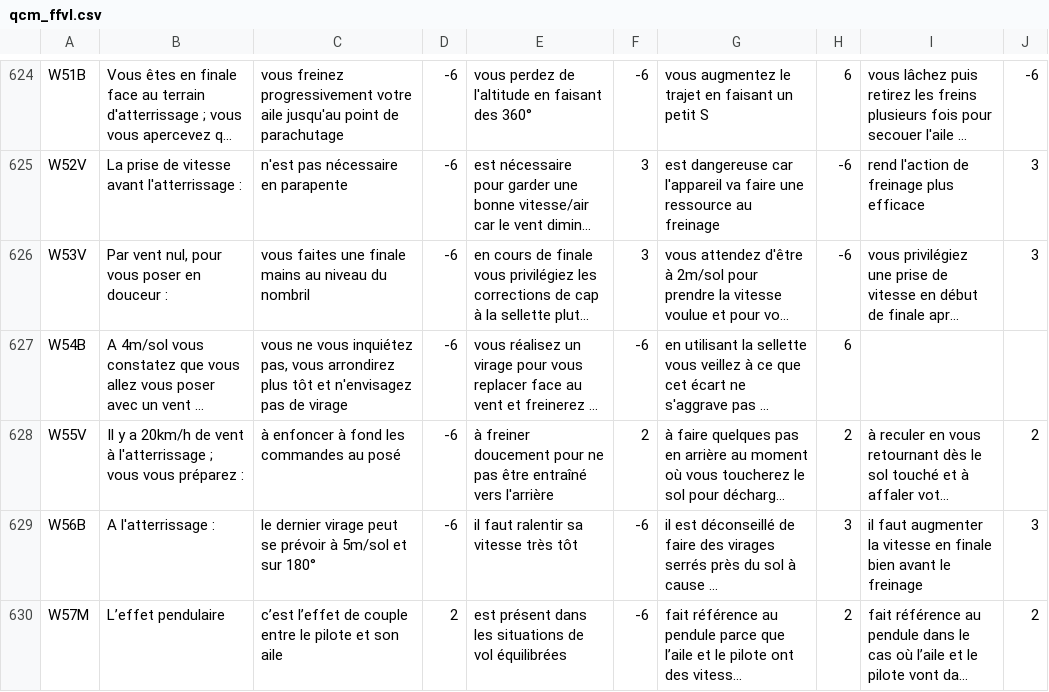
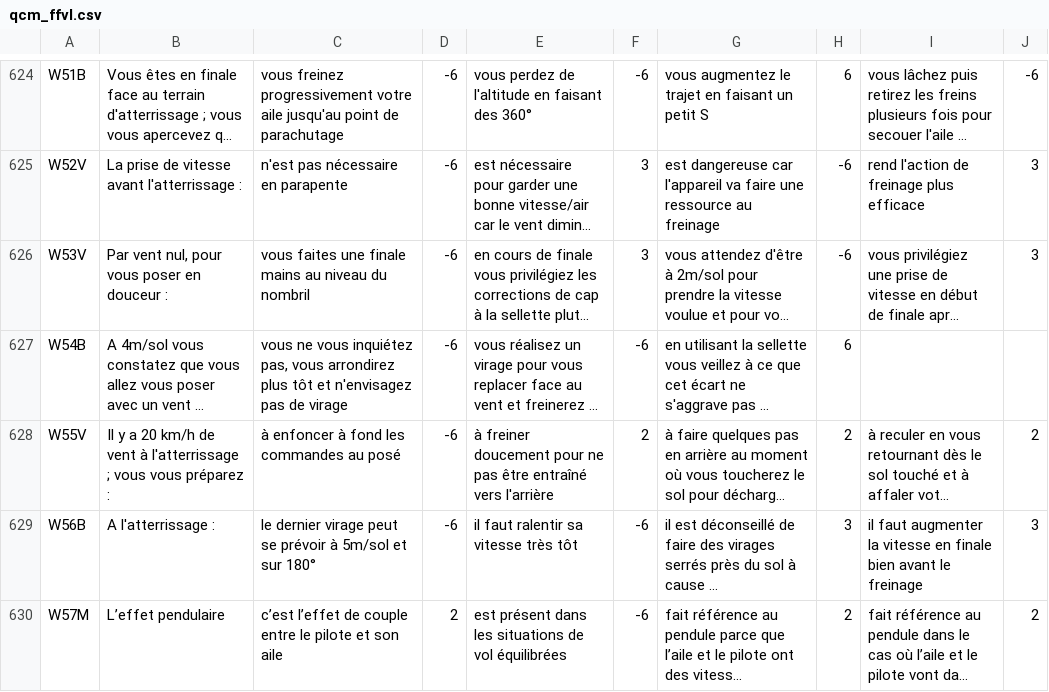
Before and after one commit to jruffet/qcmffvl, a CSV file: data/csv/qcm_ffvl.csv, drawn as a sheet; only a part is shown, gaps mark what is left out; long unchanged cells end in …; the diff covers the shown part only; the diff names each change by its address in the sheet, - before the commit and + after, or states it on an @@ line.

```diff
--- a/data/csv/qcm_ffvl.csv
+++ b/data/csv/qcm_ffvl.csv
-B628: …y a 20km/h de vent…
+B628: …y a 20 km/h de vent…
```
Also changed, not shown: 13 edited cells elsewhere in this file.
